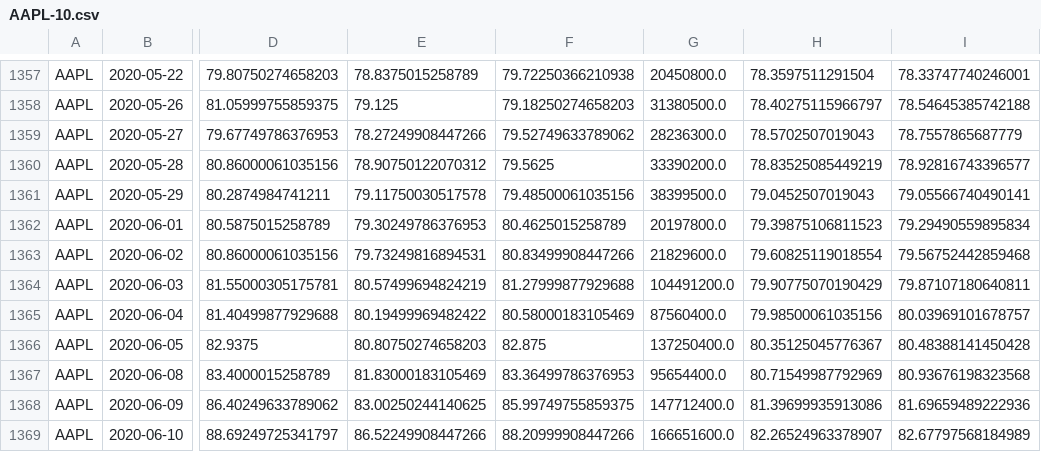
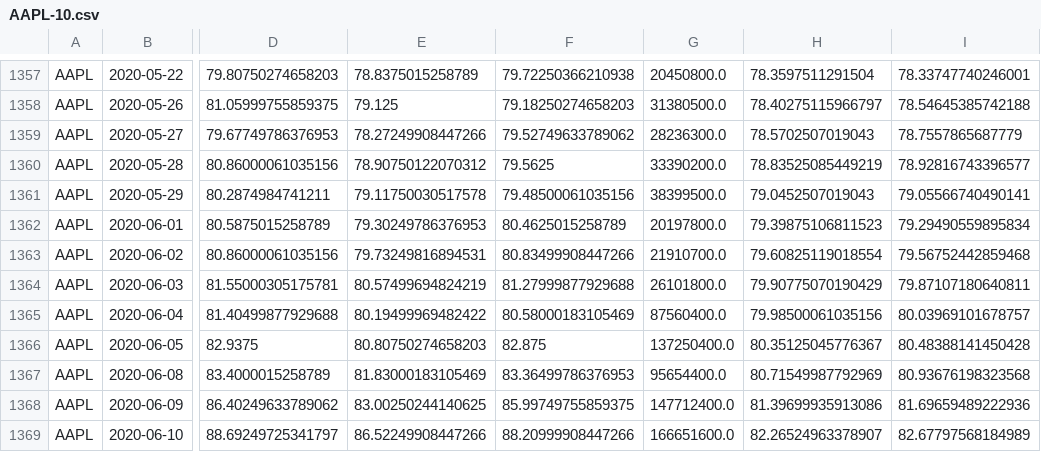
Before and after one commit to bgivertz/stock-prediction, a CSV file: master_data/data_10/AAPL-10.csv, drawn as a sheet; only a part is shown, gaps mark what is left out; the diff names each change by its address in the sheet, - before the commit and + after, or states it on an @@ line.

```diff
--- a/master_data/data_10/AAPL-10.csv
+++ b/master_data/data_10/AAPL-10.csv
-G1363: 21829600.0
+G1363: 21910700.0
-G1364: 104491200.0
+G1364: 26101800.0
```
Also changed, not shown: master_data/AAPL.csv, master_data/ADBE.csv, 23 other files.
